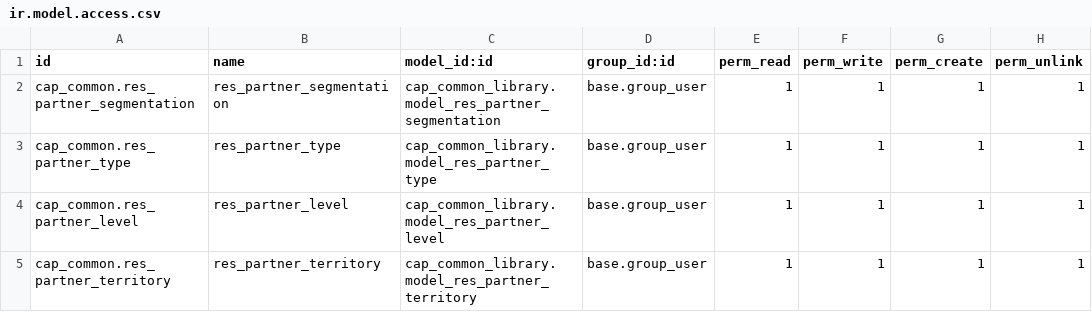
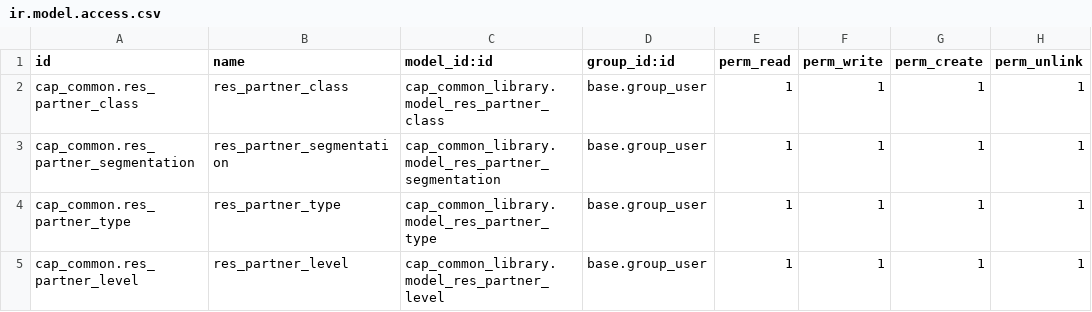
Before and after one commit to Riss-Group/superbird, a CSV file: cap_common_library/security/ir.model.access.csv, drawn as a sheet; only a part is shown; the shorter side is filled out with more unchanged rows.

```diff
--- a/cap_common_library/security/ir.model.access.csv
+++ b/cap_common_library/security/ir.model.access.csv
@@ -1,2 +1,3 @@
 "id","name","model_id:id","group_id:id","perm_read","perm_write","perm_create","perm_unlink"
+cap_common.res_partner_class,res_partner_class,cap_common_library.model_res_partner_class,base.group_user,1,1,1,1
 cap_common.res_partner_segmentation,res_partner_segmentation,cap_common_library.model_res_partner_segmentation,base.group_user,1,1,1,1
```
Also changed, not shown: 4 other files.
